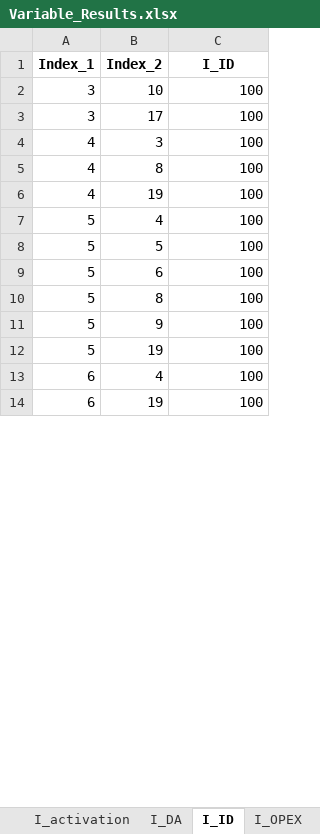
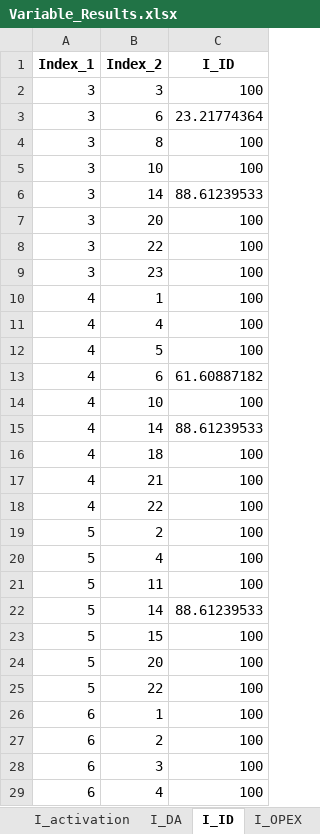
Before and after one commit to Lasseas/Master_repo, an Excel workbook: Variable_Results.xlsx, sheet I_ID, drawn as a sheet; only a part is shown; the shorter side is filled out with more unchanged rows; values as stored, in another font and other column widths than the file's, no borders; addresses are those after the commit; the diff covers the shown part only; the diff names each change by its address in the sheet, - before the commit and + after, or states it on an @@ line.

```diff
--- a/Variable_Results.xlsx (sheet I_ID)
+++ b/Variable_Results.xlsx (sheet I_ID)
+row 2: 3 | 3 | 100
+row 3: 3 | 6 | 23.21774364
+row 4: 3 | 8 | 100
+row 6: 3 | 14 | 88.61239533
-B7 (Index_2): 17
+B7 (Index_2): 20
+row 8: 3 | 22 | 100
+row 9: 3 | 23 | 100
-B10 (Index_2): 3
+B10 (Index_2): 1
-B11 (Index_2): 8
+B11 (Index_2): 4
-B12 (Index_2): 19
+B12 (Index_2): 5
+row 13: 4 | 6 | 61.60887182
+row 14: 4 | 10 | 100
+row 15: 4 | 14 | 88.61239533
+row 16: 4 | 18 | 100
+row 17: 4 | 21 | 100
+row 18: 4 | 22 | 100
+row 19: 5 | 2 | 100
-B21 (Index_2): 5
+B21 (Index_2): 11
-B22 (Index_2): 6
+B22 (Index_2): 14
-C22 (I_ID): 100
+C22 (I_ID): 88.61239533
-B23 (Index_2): 8
+B23 (Index_2): 15
-B24 (Index_2): 9
+B24 (Index_2): 20
-B25 (Index_2): 19
+B25 (Index_2): 22
+row 26: 6 | 1 | 100
+row 27: 6 | 2 | 100
+row 28: 6 | 3 | 100
```
Also changed, not shown: 82 added rows, 10 removed rows and 30 edited cells elsewhere in this sheet, sheet y_out, sheet y_activity, sheet y_in, sheet d_flex, sheet q_SoC, sheet q_charge, 19 more sheets, other sheet tabs, Test_data_simple_extended_reduced.xlsx, 31 other files.
